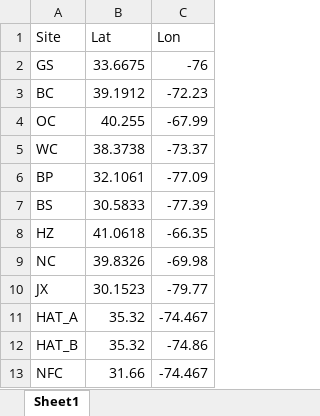
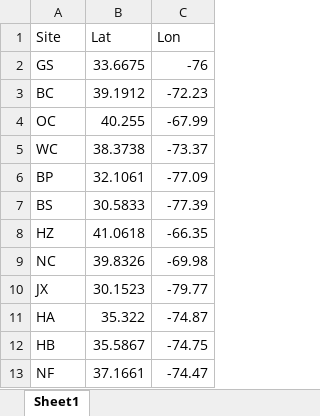
Before and after one commit to nposdalj/PropaMod, an Excel workbook: SiteCoords_Template.xlsx, sheet Sheet1, drawn as a sheet; values as stored, in another font and other column widths than the file's, no borders; removed rows and columns are numbered as before the commit, all else as after; the diff names each change by its address in the sheet, - before the commit and + after, or states it on an @@ line.

```diff
--- a/SiteCoords_Template.xlsx (sheet Sheet1)
+++ b/SiteCoords_Template.xlsx (sheet Sheet1)
-row 11: HAT_A | 35.32 | -74.467
-row 12: HAT_B | 35.32 | -74.86
-row 13: NFC | 31.66 | -74.467
+row 11: HA | 35.322 | -74.87
+row 12: HB | 35.5867 | -74.75
+row 13: NF | 37.1661 | -74.47
```
Also changed, not shown: 3 other files.
